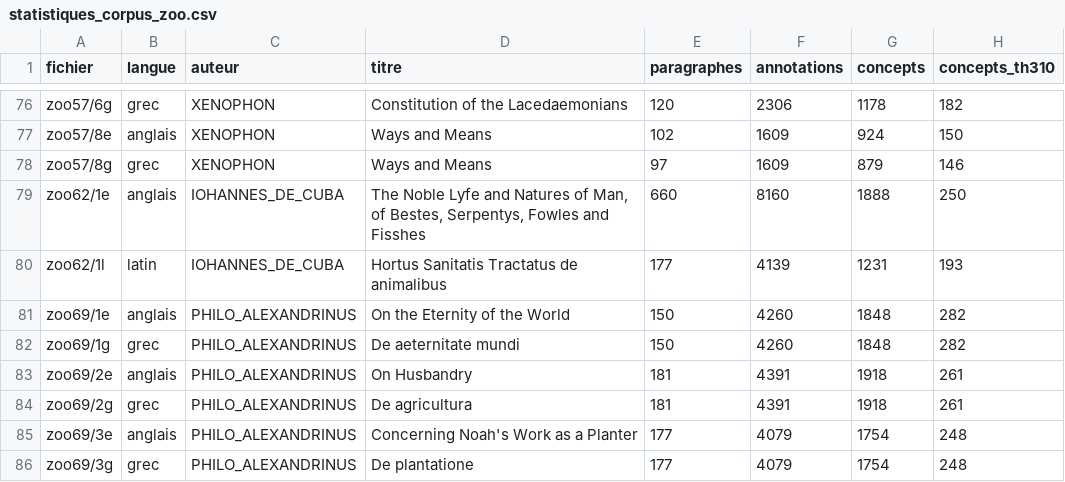
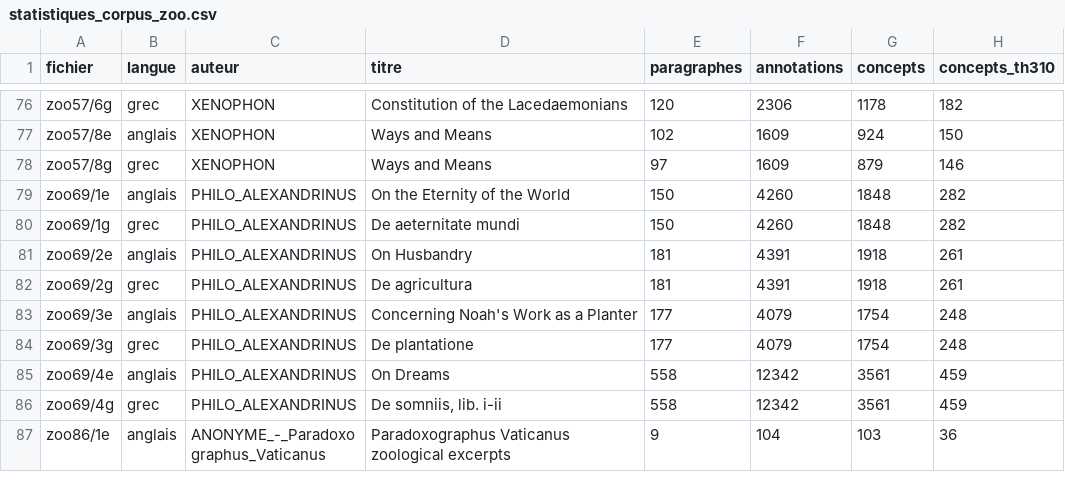
Before and after one commit to Wimmics/zoomathia, a CSV file: Named_entity_recognition/data/statistiques_corpus_zoo.csv, drawn as a sheet; only a part is shown, gaps mark what is left out; the shorter side is filled out with more unchanged rows; the diff names each change by its address in the sheet, - before the commit and + after, or states it on an @@ line.

Commit message:
Retire Jean de Cuba (zoo62) du corpus actif
- zoo62/1e et 1l deplaces de data/zoo vers data/zoo_archive (OCR de mauvaise qualite)
- graphes retires, all.ttl.gz reconstruit (89 fichiers), README et statistiques
  par fichier mis a jour

```diff
--- a/Named_entity_recognition/data/statistiques_corpus_zoo.csv
+++ b/Named_entity_recognition/data/statistiques_corpus_zoo.csv
-row 79: zoo62/1e | anglais | IOHANNES_DE_CUBA | The Noble Lyfe and Natures of Man, of Bestes, Serpentys, Fowles and Fisshes | 660 | 8160 | 1888 | 250
-row 80: zoo62/1l | latin | IOHANNES_DE_CUBA | Hortus Sanitatis Tractatus de animalibus | 177 | 4139 | 1231 | 193
```
Also changed, not shown: 6 other files.
